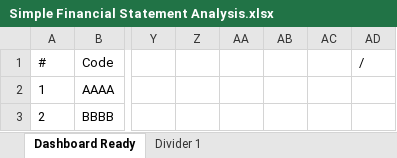
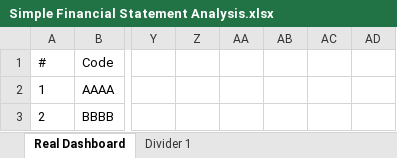
Before and after one commit to kristian-susanto/FinSuite, an Excel workbook: Simple Financial Statement Analysis.xlsx, sheet Real Dashboard, drawn as a sheet; only a part is shown, gaps mark what is left out; values as stored, in another font and other column widths than the file's, no borders; charts and pictures not drawn; the diff names each change by its address in the sheet, - before the commit and + after, or states it on an @@ line.

```diff
--- a/Simple Financial Statement Analysis.xlsx (sheet Real Dashboard)
+++ b/Simple Financial Statement Analysis.xlsx (sheet Real Dashboard)
-sheet tab: Dashboard Ready
+sheet tab: Real Dashboard
-AD1: /
+AD1: (empty)
```
Also changed, not shown: sheet Semester - Semester Report, sheet S&YTD Ready - Semester Report, sheet Example of S&YTD - Semester Rep, sheet YTD - Quartely Report, sheet Quarterly - Quartely Report, sheet Q&YTD Ready - Quartely Report, 1 more sheet, 1 other file.
